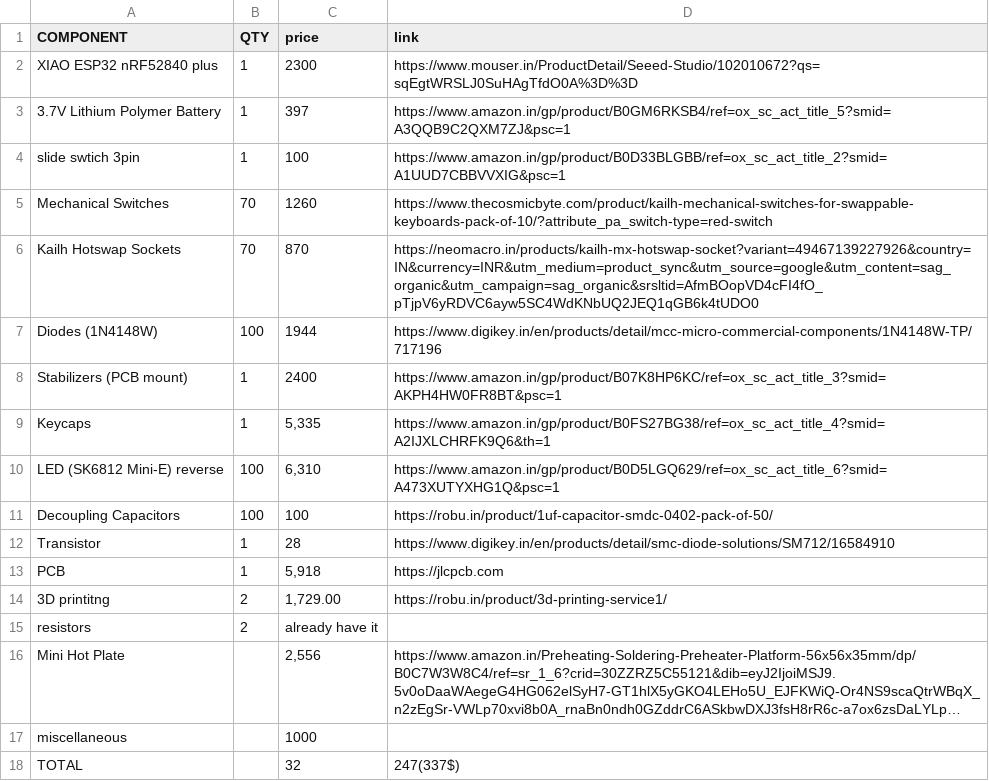
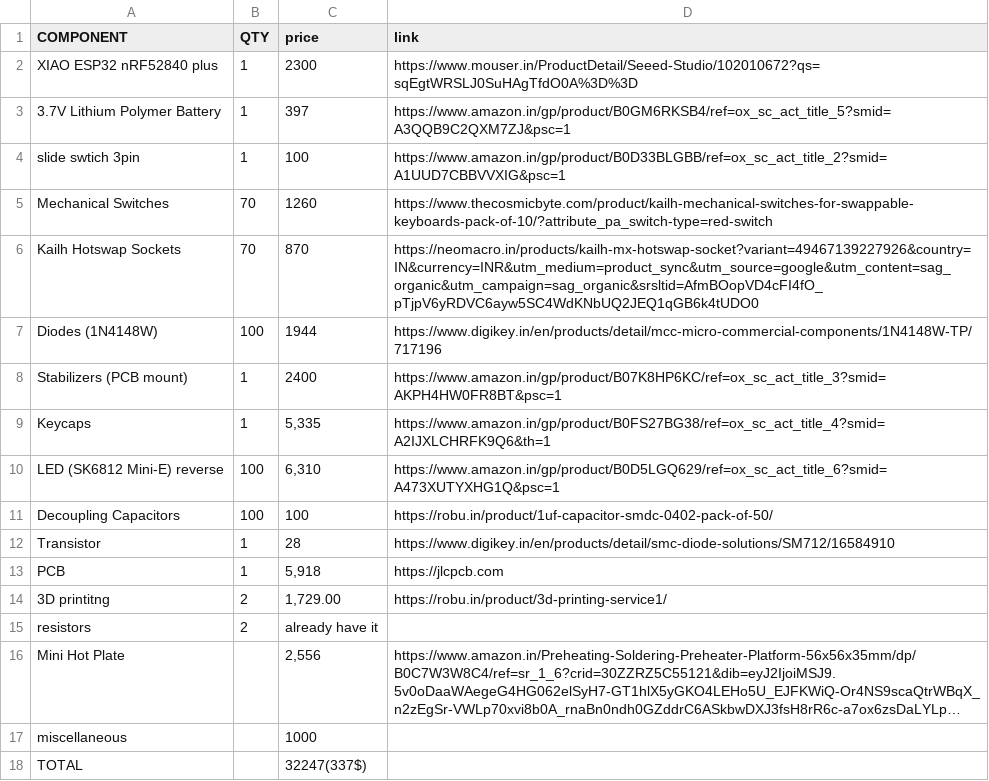
Before and after one commit to vansh2966/keyboard-bubble-, a CSV file: BOM.csv, drawn as a sheet; long unchanged cells end in …; the diff names each change by its address in the sheet, - before the commit and + after, or states it on an @@ line.

Commit message:
Update BOM.csv

```diff
--- a/BOM.csv
+++ b/BOM.csv
-C18 (price): 32
+C18 (price): 32247(337$)
-D18 (link): 247(337$)
+D18 (link): (empty)
```
